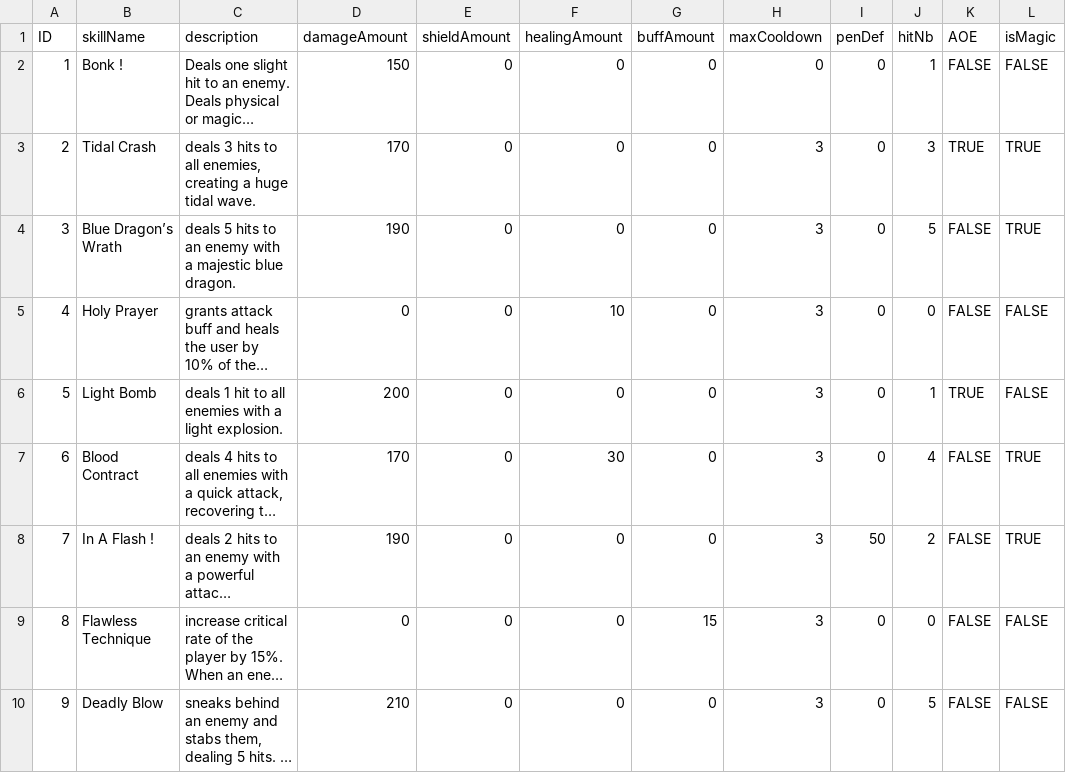
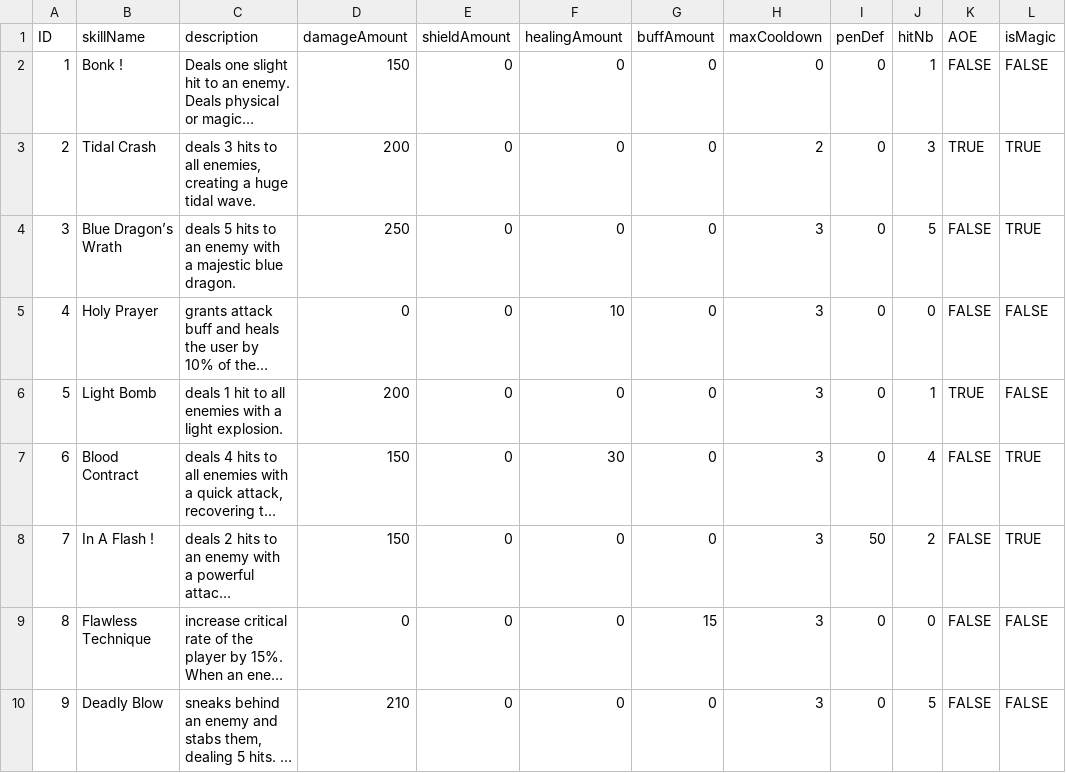
Before and after one commit to FrownGate/Ennisia, a CSV file: Assets/Editor/CSV/Skills.csv, drawn as a sheet; only a part is shown; long unchanged cells end in …; the diff covers the shown part only; the diff names each change by its address in the sheet, - before the commit and + after, or states it on an @@ line.

Commit message:
:star: some bugs in battle, cooldown fix

```diff
--- a/Assets/Editor/CSV/Skills.csv
+++ b/Assets/Editor/CSV/Skills.csv
-D3 (damageAmount): 170
+D3 (damageAmount): 200
-H3 (maxCooldown): 3
+H3 (maxCooldown): 2
-D4 (damageAmount): 190
+D4 (damageAmount): 250
-D7 (damageAmount): 170
+D7 (damageAmount): 150
-D8 (damageAmount): 190
+D8 (damageAmount): 150
```
Also changed, not shown: 42 edited cells elsewhere in this file, 50 other files.
